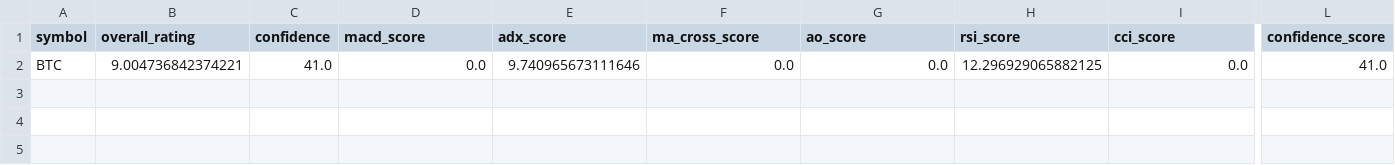
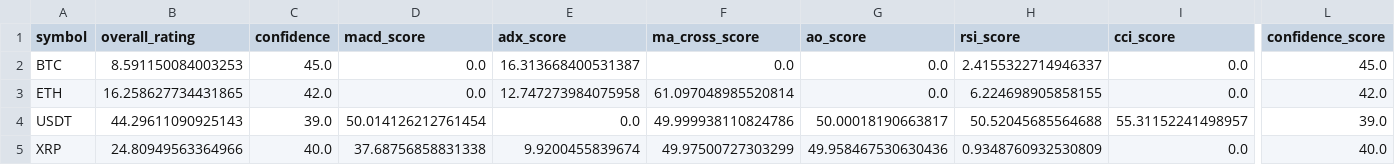
Before and after one commit to cr7pto0-py/crypto-tech-agent, a CSV file: crypto_top20_ratings.csv, drawn as a sheet; only a part is shown, gaps mark what is left out; rows hold the shown columns only; the diff names each change by its address in the sheet, - before the commit and + after, or states it on an @@ line.

```diff
--- a/crypto_top20_ratings.csv
+++ b/crypto_top20_ratings.csv
-B2 (overall_rating): 9.004736842374221
+B2 (overall_rating): 8.591150084003253
-C2 (confidence): 41.0
+C2 (confidence): 45.0
-E2 (adx_score): 9.740965673111646
+E2 (adx_score): 16.313668400531387
-H2 (rsi_score): 12.296929065882125
+H2 (rsi_score): 2.4155322714946337
-L2 (confidence_score): 41.0
+L2 (confidence_score): 45.0
+row 3: ETH | 16.258627734431865 | 42.0 | 0.0 | 12.747273984075958 | 61.097048985520814 | 0.0 | 6.224698905858155 | 0.0 | 42.0
+row 4: USDT | 44.29611090925143 | 39.0 | 50.014126212761454 | 0.0 | 49.999938110824786 | 50.00018190663817 | 50.52045685564688 | 55.31152241498957 | 39.0
+row 5: XRP | 24.80949563364966 | 40.0 | 37.68756858831338 | 9.9200455839674 | 49.97500727303299 | 49.958467530630436 | 0.9348760932530809 | 0.0 | 40.0
```
